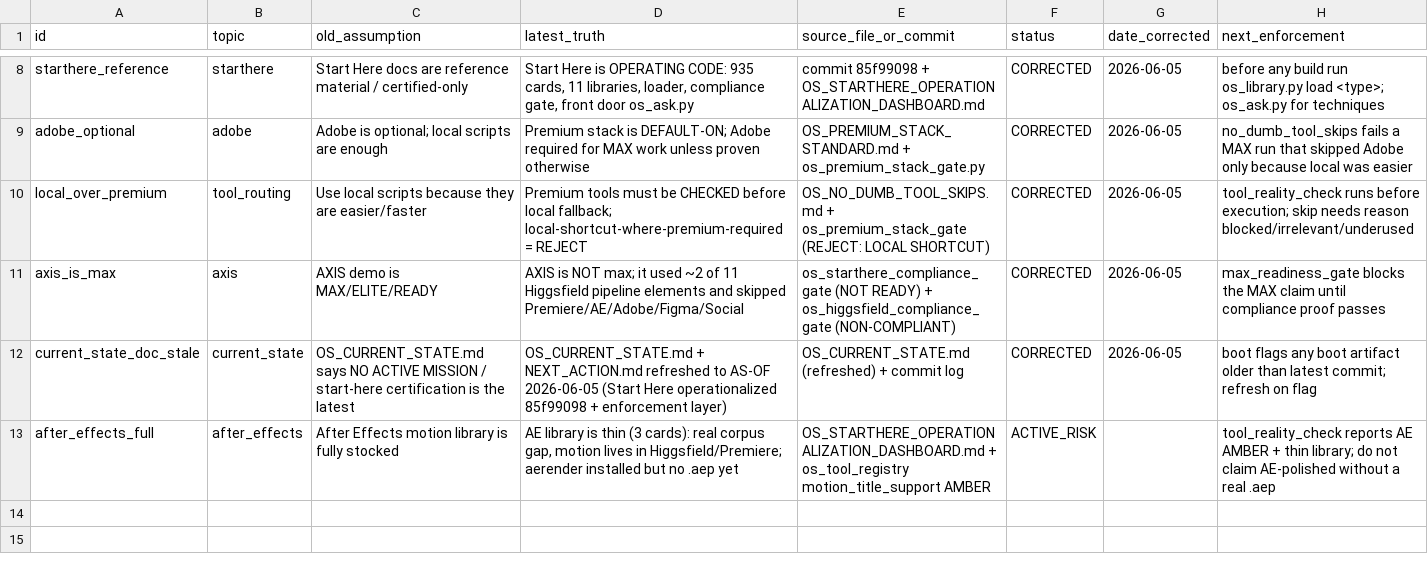
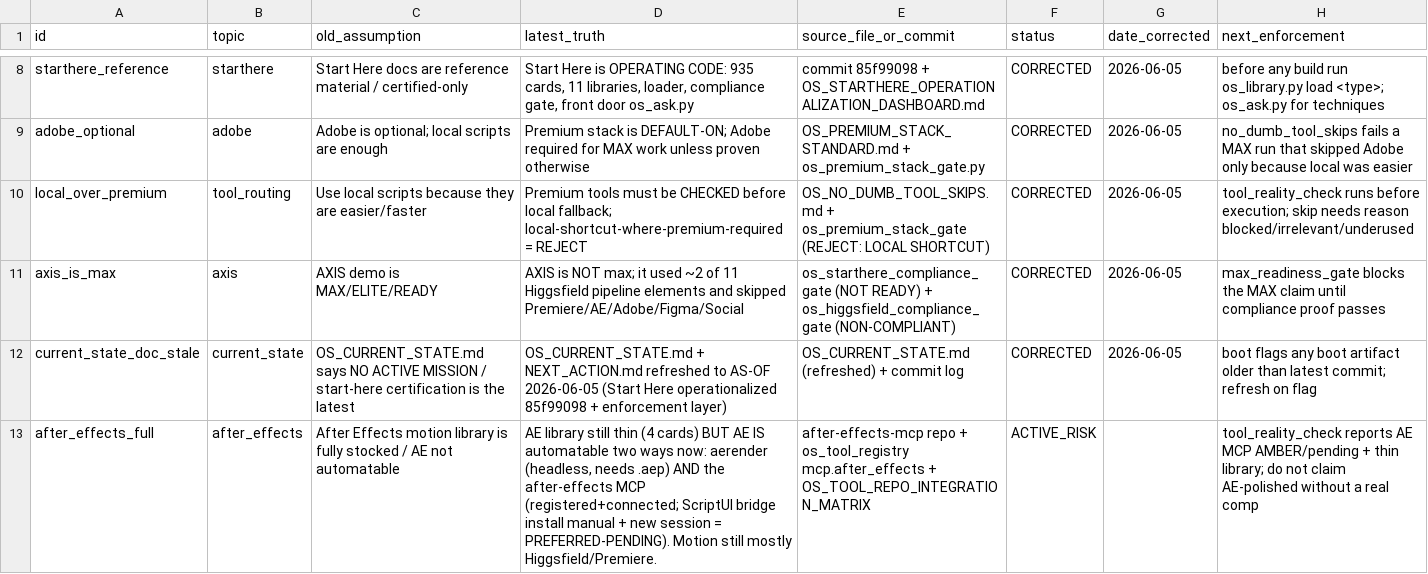
Before and after one commit to brycedenj-wq/sniped-media, a CSV file: 00_COMMAND_CENTER/OS_STALE_ASSUMPTION_LEDGER.csv, drawn as a sheet; only a part is shown, gaps mark what is left out.

```diff
--- a/00_COMMAND_CENTER/OS_STALE_ASSUMPTION_LEDGER.csv
+++ b/00_COMMAND_CENTER/OS_STALE_ASSUMPTION_LEDGER.csv
@@ -12,2 +12,2 @@ axis_is_max,axis,"AXIS demo is MAX/ELITE/READY","AXIS is NOT max; it used ~2 of
 current_state_doc_stale,current_state,"OS_CURRENT_STATE.md says NO ACTIVE MISSION / start-here certification is the latest","OS_CURRENT_STATE.md + NEXT_ACTION.md refreshed to AS-OF 2026-06-05 (Start Here operationalized 85f99098 + enforcement layer)","OS_CURRENT_STATE.md (refreshed) + commit log",CORRECTED,2026-06-05,"boot flags any boot artifact older than latest commit; refresh on flag"
-after_effects_full,after_effects,"After Effects motion library is fully stocked","AE library is thin (3 cards): real corpus gap, motion lives in Higgsfield/Premiere; aerender installed but no .aep yet","OS_STARTHERE_OPERATIONALIZATION_DASHBOARD.md + os_tool_registry motion_title_support AMBER",ACTIVE_RISK,,"tool_reality_check reports AE AMBER + thin library; do not claim AE-polished without a real .aep"
+after_effects_full,after_effects,"After Effects motion library is fully stocked / AE not automatable","AE library still thin (4 cards) BUT AE IS automatable two ways now: aerender (headless, needs .aep) AND the after-effects MCP (registered+connected; ScriptUI bridge install manual + new session = PREFERRED-PENDING). Motion still mostly Higgsfield/Premiere.","after-effects-mcp repo + os_tool_registry mcp.after_effects + OS_TOOL_REPO_INTEGRATION_MATRIX",ACTIVE_RISK,,"tool_reality_check reports AE MCP AMBER/pending + thin library; do not claim AE-polished without a real comp"
```
Also changed, not shown: 5 other files.
